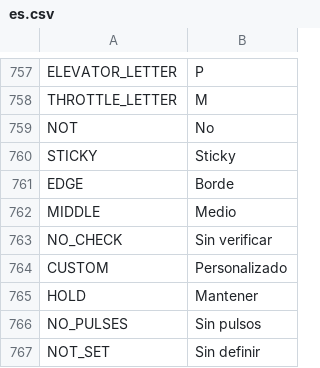
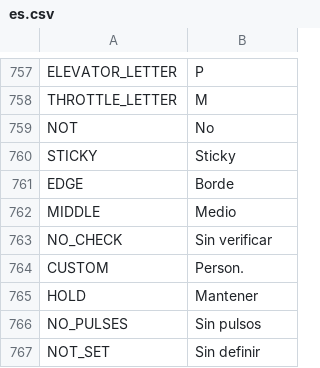
Before and after one commit to FrSkyRC/ETHOS-Feedback-Community, a CSV file: translations/display/es.csv, drawn as a sheet; only a part is shown, gaps mark what is left out.

Commit message:
Reduce translations length for PERSO in ES / PB / PT - Fixes #4086

```diff
--- a/translations/display/es.csv
+++ b/translations/display/es.csv
@@ -763,3 +763,3 @@ MIDDLE,"Medio"
 NO_CHECK,"Sin verificar"
-CUSTOM,"Personalizado"
+CUSTOM,"Person."
 HOLD,"Mantener"
```
Also changed, not shown: translations/display/pb.csv, translations/display/pt.csv.
